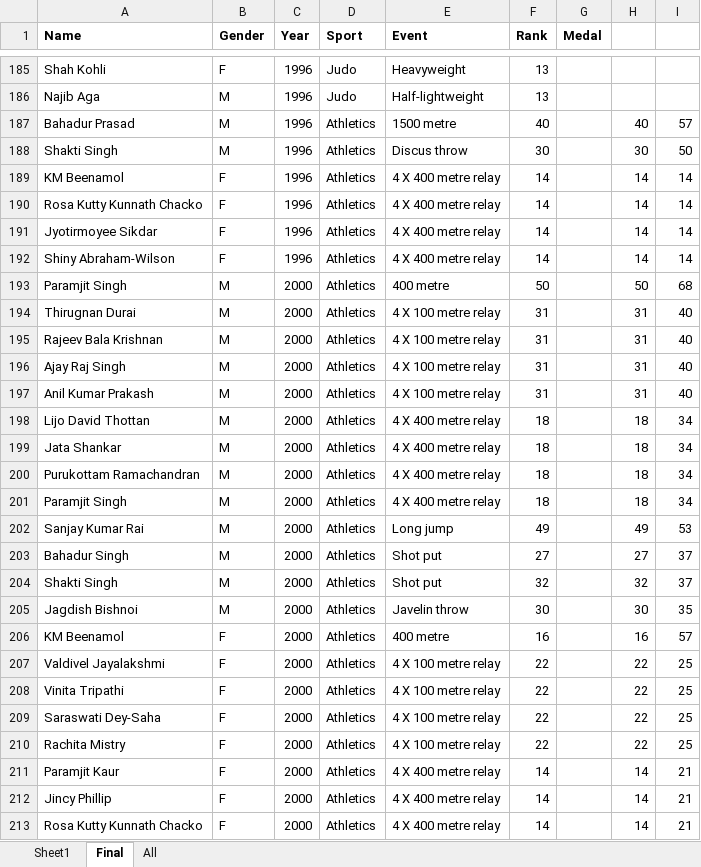
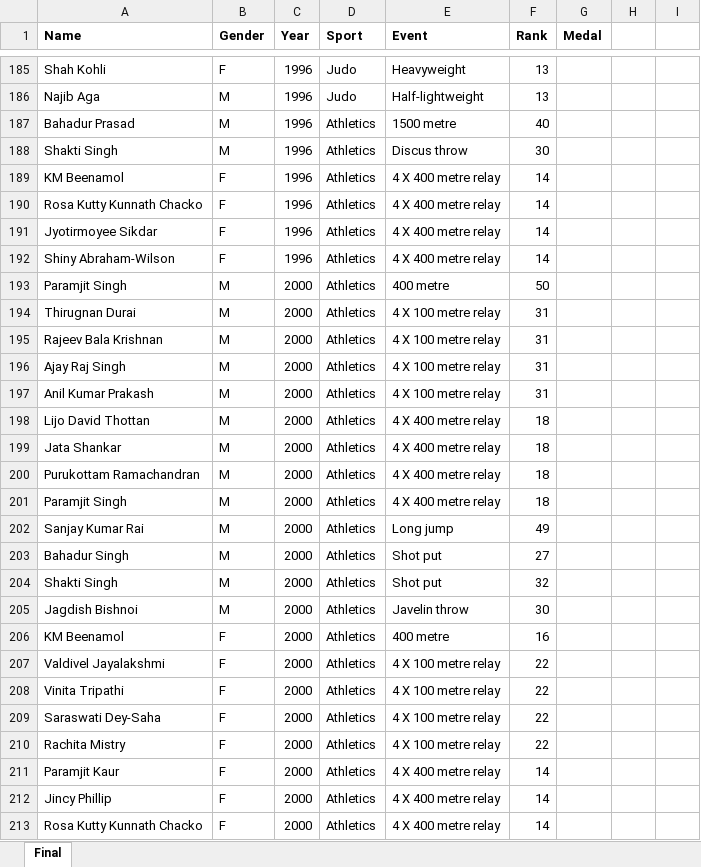
Before and after one commit to angelineshalini/angelineshalini.github.io, an Excel workbook: Indianperformance/finaldata.xlsx, sheet Final, drawn as a sheet; only a part is shown, gaps mark what is left out; values as stored, in another font and other column widths than the file's, no borders; the diff covers the shown part only; the diff names each change by its address in the sheet, - before the commit and + after, or states it on an @@ line.

```diff
--- a/Indianperformance/finaldata.xlsx (sheet Final)
+++ b/Indianperformance/finaldata.xlsx (sheet Final)
-sheet tab: Sheet1
-sheet tab: All
-H187: 40
+H187: (empty)
-I187: 57
+I187: (empty)
-H188: 30
+H188: (empty)
-I188: 50
+I188: (empty)
-H189:H192: 14
+H189:H192: (empty)
-I189:I192: 14
+I189:I192: (empty)
-H193: 50
+H193: (empty)
-I193: 68
+I193: (empty)
-H194:H197: 31
+H194:H197: (empty)
-I194:I197: 40
+I194:I197: (empty)
-H198:H201: 18
+H198:H201: (empty)
-I198:I201: 34
+I198:I201: (empty)
-H202: 49
+H202: (empty)
-I202: 53
+I202: (empty)
-H203: 27
+H203: (empty)
-I203:I204: 37
+I203:I204: (empty)
-H204: 32
+H204: (empty)
-H205: 30
+H205: (empty)
-I205: 35
+I205: (empty)
-H206: 16
+H206: (empty)
-I206: 57
+I206: (empty)
-H207:H210: 22
+H207:H210: (empty)
-I207:I210: 25
+I207:I210: (empty)
-H211:H213: 14
+H211:H213: (empty)
-I211:I213: 21
+I211:I213: (empty)
```
Also changed, not shown: 4 added rows, 3 removed rows, 1 moved row, 60 edited cells and cell formats elsewhere in this sheet, 6 other files.
